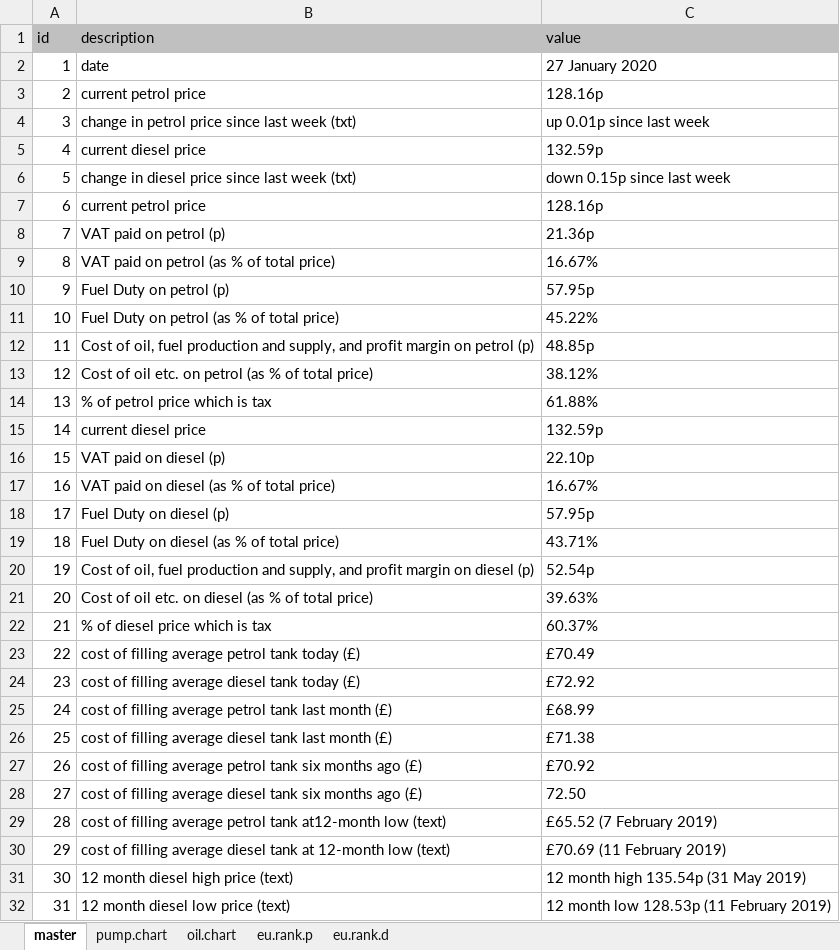
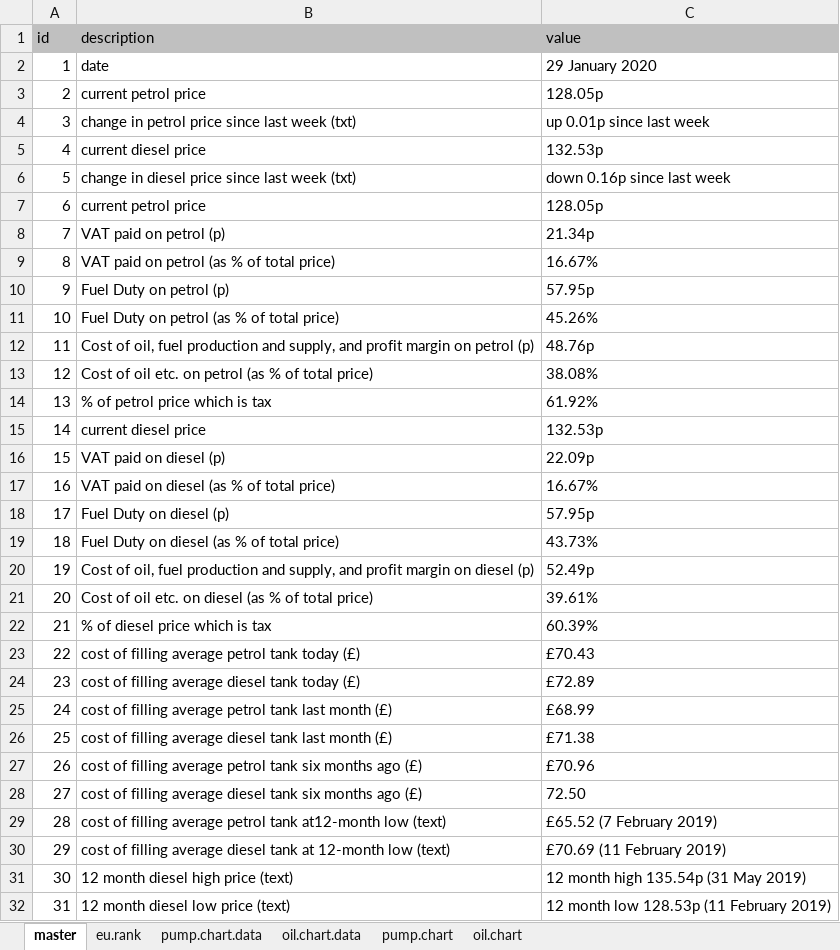
Before and after one commit to majazaloznik/2019-rac-fuel-factsheets, an Excel workbook: code/scripts/RACF_Fuel_factsheet_template.xlsx, sheet master, drawn as a sheet; only a part is shown; values as stored, in another font and other column widths than the file's, no borders; the diff covers the shown part only; the diff names each change by its address in the sheet, - before the commit and + after, or states it on an @@ line.

```diff
--- a/code/scripts/RACF_Fuel_factsheet_template.xlsx (sheet master)
+++ b/code/scripts/RACF_Fuel_factsheet_template.xlsx (sheet master)
-sheet tab: eu.rank.p
+sheet tab: oil.chart.data
-sheet tab: eu.rank.d
+sheet tab: eu.rank
+sheet tab: pump.chart.data
@@ sheet tab order changed: master | eu.rank | pump.chart.data | oil.chart.data | pump.chart | oil.chart @@
-C2 (value): 27 January 2020
+C2 (value): 29 January 2020
-C3 (value): 128.16p
+C3 (value): 128.05p
-C5 (value): 132.59p
+C5 (value): 132.53p
-C6 (value): down 0.15p since last week
+C6 (value): down 0.16p since last week
-C7 (value): 128.16p
+C7 (value): 128.05p
-C8 (value): 21.36p
+C8 (value): 21.34p
-C11 (value): 45.22%
+C11 (value): 45.26%
-C12 (value): 48.85p
+C12 (value): 48.76p
-C13 (value): 38.12%
+C13 (value): 38.08%
-C14 (value): 61.88%
+C14 (value): 61.92%
-C15 (value): 132.59p
+C15 (value): 132.53p
-C16 (value): 22.10p
+C16 (value): 22.09p
-C19 (value): 43.71%
+C19 (value): 43.73%
-C20 (value): 52.54p
+C20 (value): 52.49p
-C21 (value): 39.63%
+C21 (value): 39.61%
-C22 (value): 60.37%
+C22 (value): 60.39%
-C23 (value): £70.49
+C23 (value): £70.43
-C24 (value): £72.92
+C24 (value): £72.89
-C27 (value): £70.92
+C27 (value): £70.96
```
Also changed, not shown: 11 edited cells elsewhere in this sheet, sheet oil.chart.data, sheet pump.chart, sheet oil.chart, charts or pictures, data/2020/RACF_Fuel_factsheet_2020-01-29.xlsx, 5 other files.
